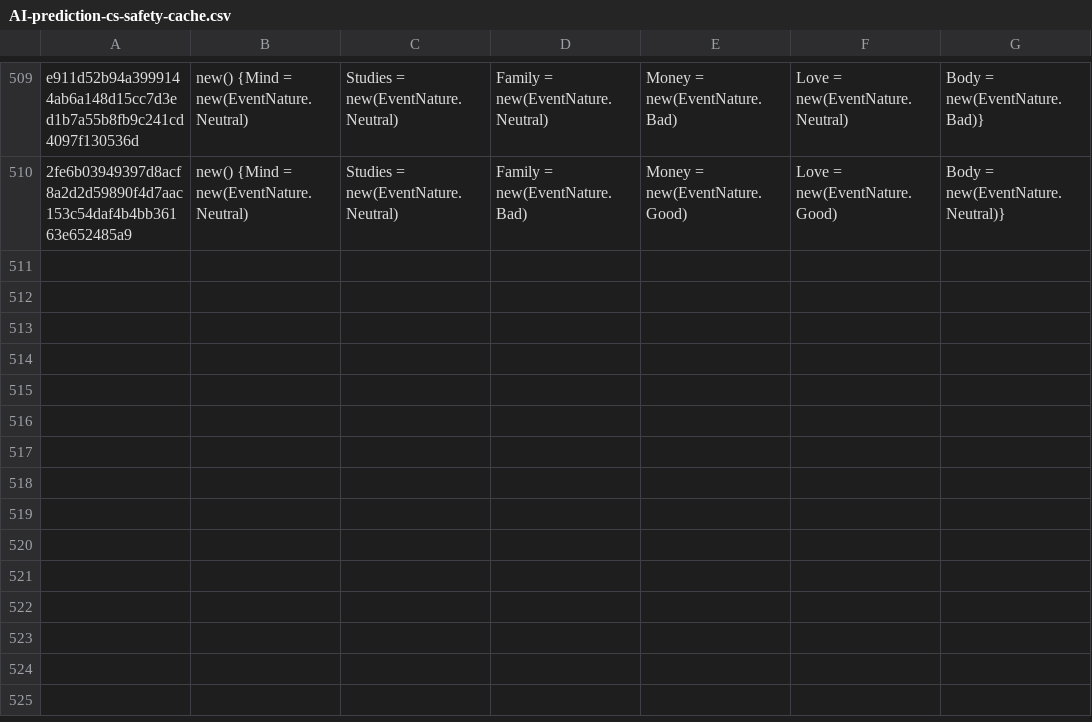
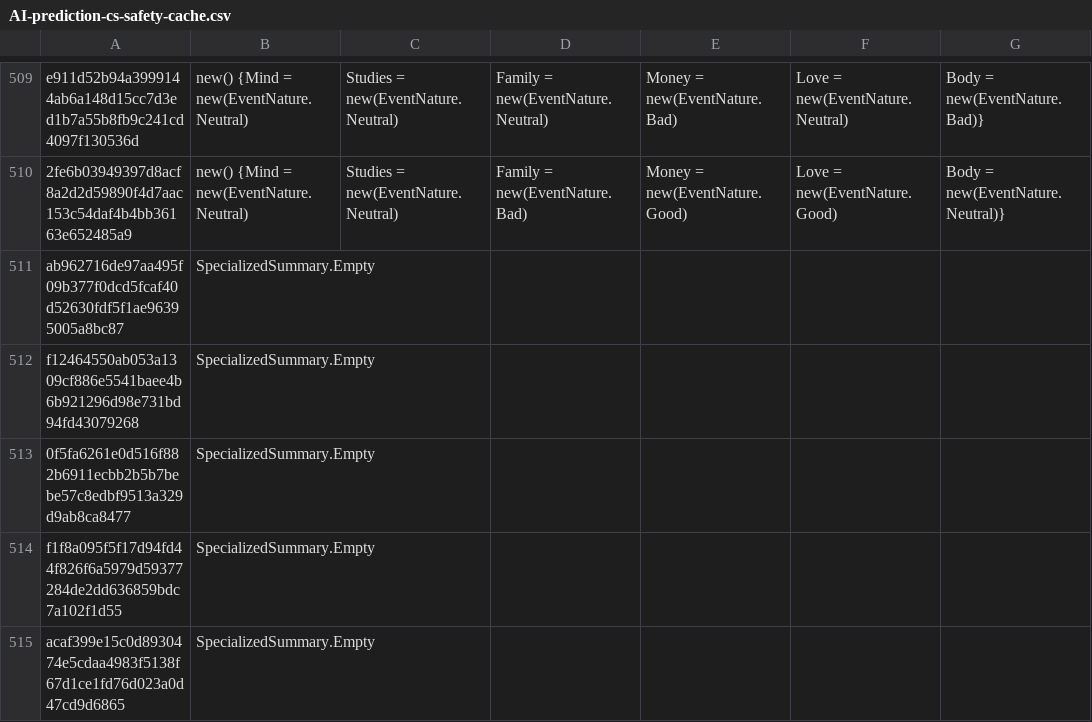
Before and after one commit to parampavar/VedAstro, a CSV file: StaticTableGenerator/AI-MADE-DATA/AI-prediction-cs-safety-cache.csv, drawn as a sheet; only a part is shown, gaps mark what is left out.

```diff
--- a/StaticTableGenerator/AI-MADE-DATA/AI-prediction-cs-safety-cache.csv
+++ b/StaticTableGenerator/AI-MADE-DATA/AI-prediction-cs-safety-cache.csv
@@ -510 +510,6 @@ e911d52b94a3999144ab6a148d15cc7d3ed1b7a55b8fb9c241cd4097f130536d,new() {Mind = n
 2fe6b03949397d8acf8a2d2d59890f4d7aac153c54daf4b4bb36163e652485a9,new() {Mind = new(EventNature.Neutral),Studies = new(EventNature.Neutral),Family = new(EventNature.Bad),Money = new(EventNature.Good),Love = new(EventNature.Good),Body = new(EventNature.Neutral)}
+ab962716de97aa495f09b377f0dcd5fcaf40d52630fdf5f1ae96395005a8bc87,SpecializedSummary.Empty
+f12464550ab053a1309cf886e5541baee4b6b921296d98e731bd94fd43079268,SpecializedSummary.Empty
+0f5fa6261e0d516f882b6911ecbb2b5b7bebe57c8edbf9513a329d9ab8ca8477,SpecializedSummary.Empty
+f1f8a095f5f17d94fd44f826f6a5979d59377284de2dd636859bdc7a102f1d55,SpecializedSummary.Empty
+acaf399e15c0d8930474e5cdaa4983f5138f67d1ce1fd76d023a0d47cd9d6865,SpecializedSummary.Empty
```
Also changed, not shown: 7 other files.
